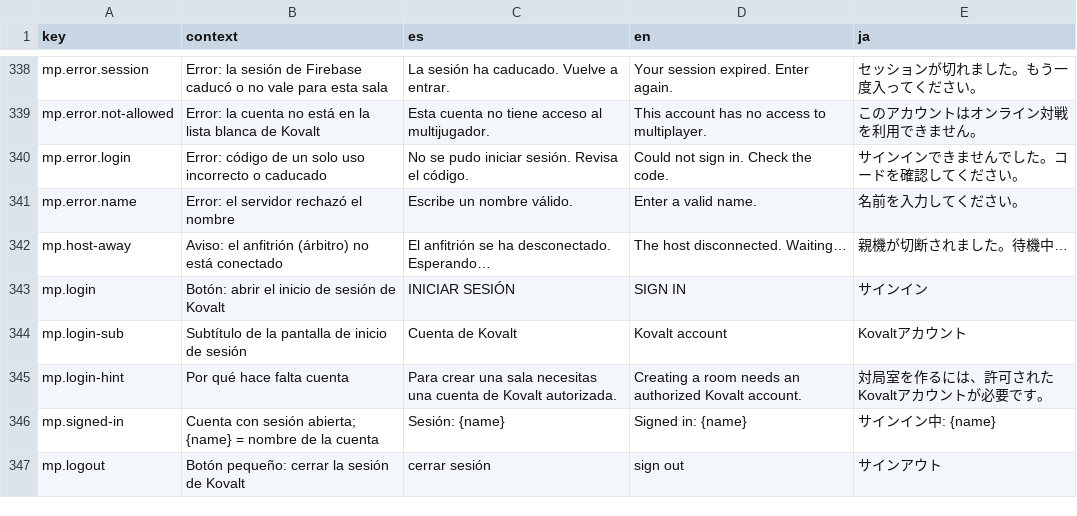
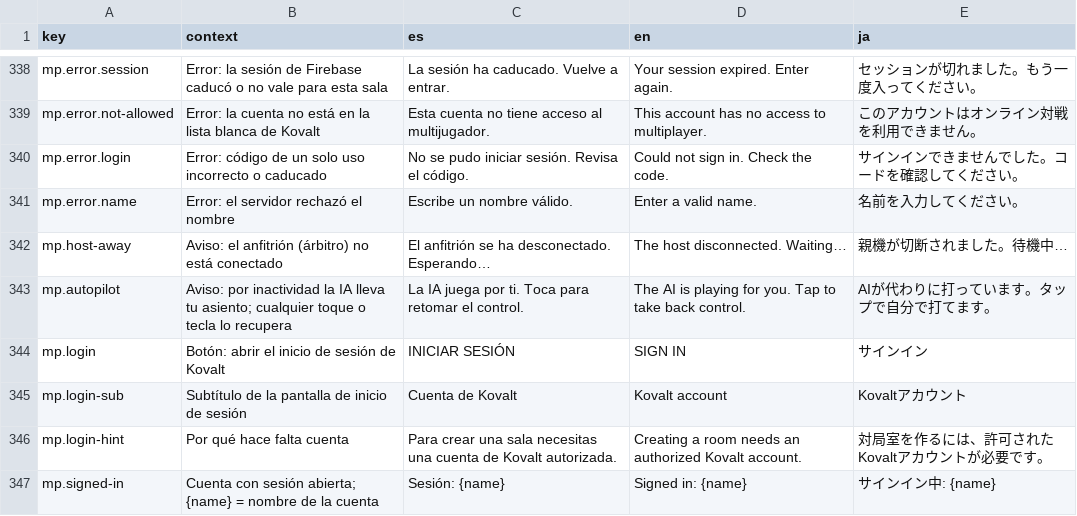
Before and after one commit to zephandros/twelvesmahjong, a CSV file: i18n/strings.csv, drawn as a sheet; only a part is shown, gaps mark what is left out; the shorter side is filled out with more unchanged rows; the diff names each change by its address in the sheet, - before the commit and + after, or states it on an @@ line.

Commit message:
feature: Multijugador: quien fue dado por ausente recupera el control con un toque, sin salir de la sala
El árbitro publica en `absent` los asientos que lleva por ausencia; el cliente
avisa "La IA juega por ti" y cualquier toque o tecla manda una intención
`resume` por `intents/{uid}` (sin tocar las reglas de Firebase). Toda intención,
valga o no, prueba presencia y devuelve el mando.

```diff
--- a/i18n/strings.csv
+++ b/i18n/strings.csv
+row 343: mp.autopilot | Aviso: por inactividad la IA lleva tu asiento; cualquier toque o tecla lo recupera | La IA juega por ti. Toca para retomar el control. | The AI is playing for you. Tap to take back control. | AIが代わりに打っています。タップで自分で打てます。
```
Also changed, not shown: 8 other files.
